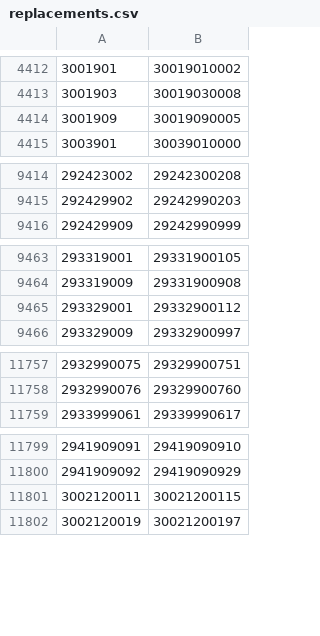
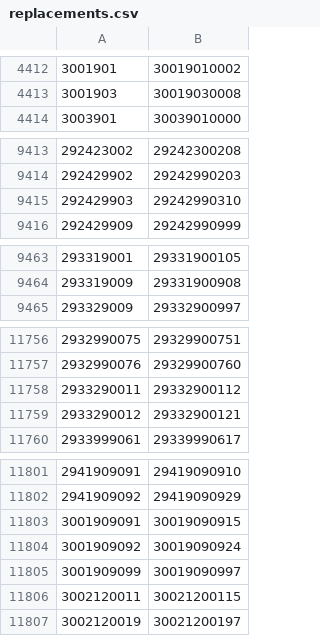
Before and after one commit to liyijung/declaration, a CSV file: replacements.csv, drawn as a sheet; only a part is shown, gaps mark what is left out; the diff covers the shown part only.

Commit message:
Update replacements.csv

```diff
--- a/replacements.csv
+++ b/replacements.csv
@@ -4413,3 +4413,2 @@
 "3001903","30019030008"
-"3001909","30019090005"
 "3003901","30039010000"
@@ -9415,2 +9414,3 @@
 "292429902","29242990203"
+"292429903","29242990310"
 "292429909","29242990999"
@@ -9464,3 +9464,2 @@
 "293319009","29331900908"
-"293329001","29332900112"
 "293329009","29332900997"
@@ -11758,2 +11757,4 @@
 "2932990076","29329900760"
+"2933290011","29332900112"
+"2933290012","29332900121"
 "2933999061","29339990617"
@@ -11800,2 +11802,5 @@
 "2941909092","29419090929"
+"3001909091","30019090915"
+"3001909092","30019090924"
+"3001909099","30019090997"
 "3002120011","30021200115"
```
Also changed, not shown: 1 added row elsewhere in this file.
